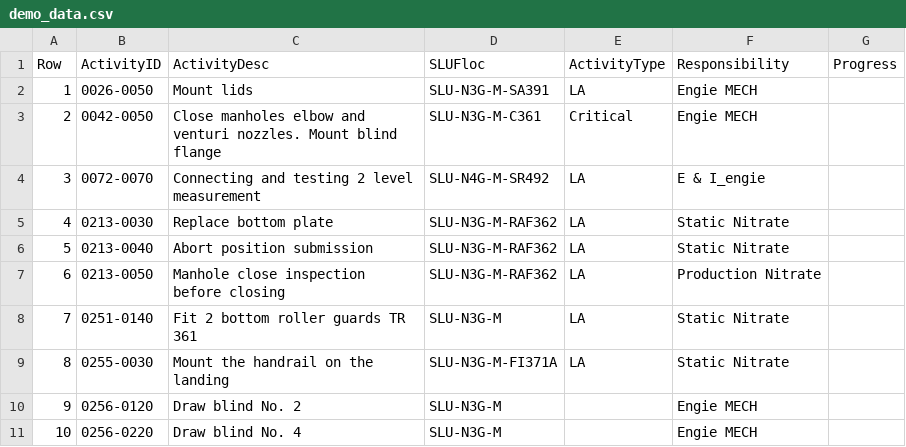
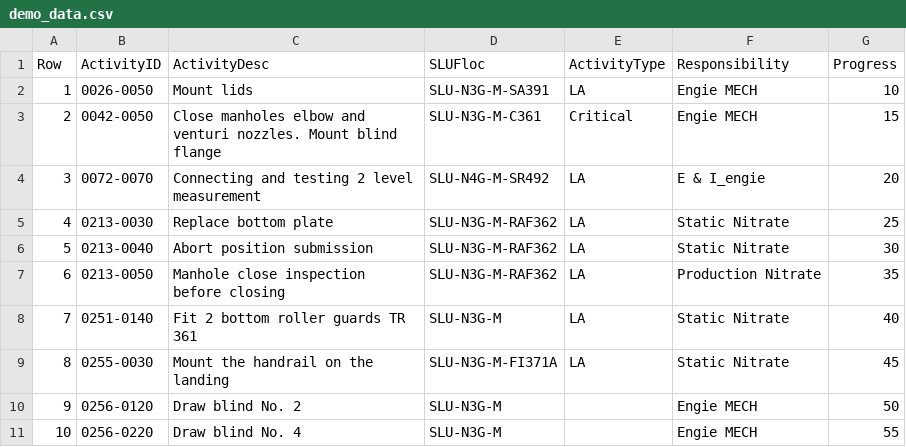
Before and after one commit to bjayaram/engie_progress_app, a CSV file: demo_data.csv, drawn as a sheet.

```diff
--- a/demo_data.csv
+++ b/demo_data.csv
@@ -1,11 +1,11 @@
 Row,ActivityID,ActivityDesc,SLUFloc,ActivityType,Responsibility,Progress
-1,0026-0050,Mount lids,SLU-N3G-M-SA391,LA,Engie MECH,
-2,0042-0050,Close manholes elbow and venturi nozzles. Mount blind flange,SLU-N3G-M-C361,Critical,Engie MECH,
-3,0072-0070,Connecting and testing 2 level measurement,SLU-N4G-M-SR492,LA,E & I_engie,
-4,0213-0030,Replace bottom plate,SLU-N3G-M-RAF362,LA,Static Nitrate,
-5,0213-0040,Abort position submission,SLU-N3G-M-RAF362,LA,Static Nitrate,
-6,0213-0050,Manhole close inspection before closing,SLU-N3G-M-RAF362,LA,Production Nitrate,
-7,0251-0140,Fit 2 bottom roller guards TR 361,SLU-N3G-M,LA,Static Nitrate,
-8,0255-0030,Mount the handrail on the landing,SLU-N3G-M-FI371A,LA,Static Nitrate,
-9,0256-0120,Draw blind No. 2,SLU-N3G-M,"",Engie MECH,
-10,0256-0220,Draw blind No. 4,SLU-N3G-M,"",Engie MECH,
+1,0026-0050,Mount lids,SLU-N3G-M-SA391,LA,Engie MECH,10
+2,0042-0050,Close manholes elbow and venturi nozzles. Mount blind flange,SLU-N3G-M-C361,Critical,Engie MECH,15
+3,0072-0070,Connecting and testing 2 level measurement,SLU-N4G-M-SR492,LA,E & I_engie,20
+4,0213-0030,Replace bottom plate,SLU-N3G-M-RAF362,LA,Static Nitrate,25
+5,0213-0040,Abort position submission,SLU-N3G-M-RAF362,LA,Static Nitrate,30
+6,0213-0050,Manhole close inspection before closing,SLU-N3G-M-RAF362,LA,Production Nitrate,35
+7,0251-0140,Fit 2 bottom roller guards TR 361,SLU-N3G-M,LA,Static Nitrate,40
+8,0255-0030,Mount the handrail on the landing,SLU-N3G-M-FI371A,LA,Static Nitrate,45
+9,0256-0120,Draw blind No. 2,SLU-N3G-M,"",Engie MECH,50
+10,0256-0220,Draw blind No. 4,SLU-N3G-M,"",Engie MECH,55
```
Also changed, not shown: 1 other file.
